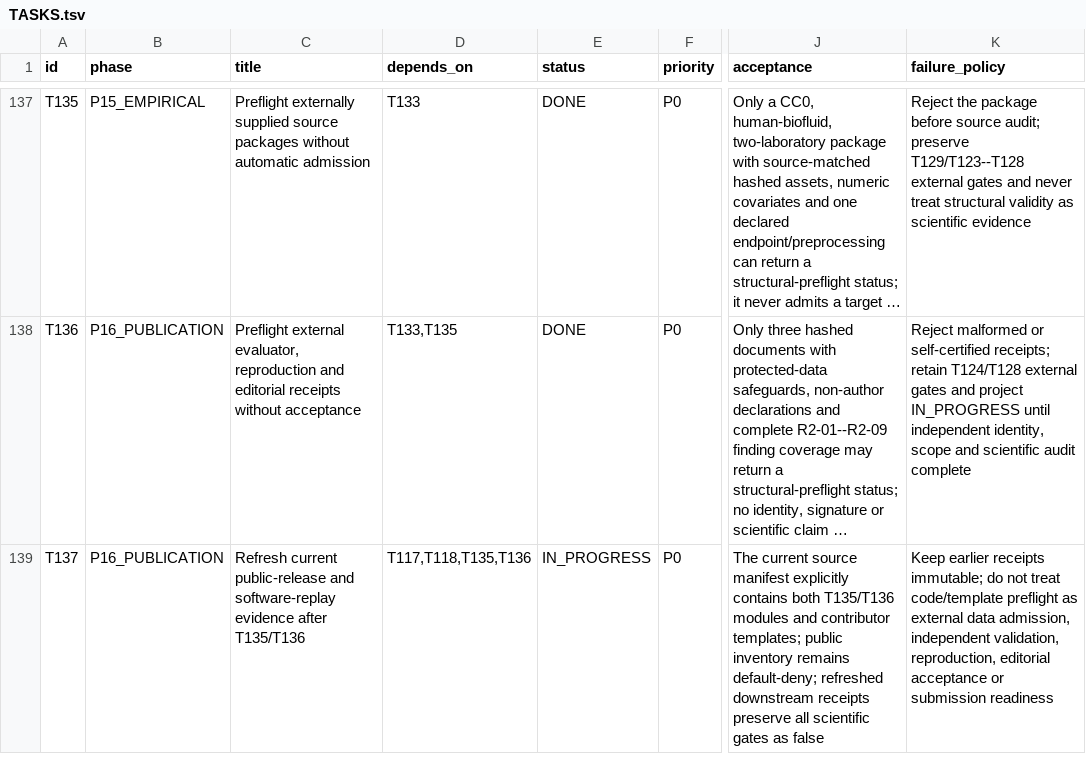
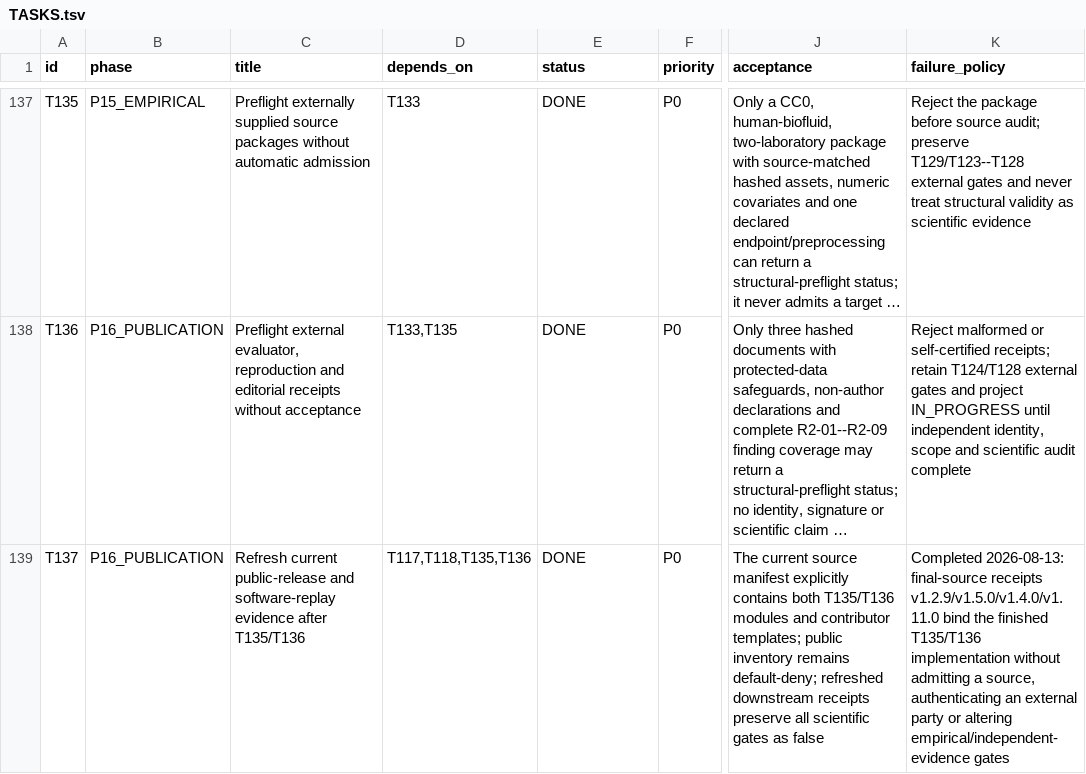
Before and after one commit to ahvsjags/BioInterfaceOS, a TSV file: TASKS.tsv, drawn as a sheet; only a part is shown, gaps mark what is left out; long unchanged cells end in …; the diff names each change by its address in the sheet, - before the commit and + after, or states it on an @@ line.

Commit message:
Finalize T137 release replay state

```diff
--- a/TASKS.tsv
+++ b/TASKS.tsv
-E139 (status): IN_PROGRESS
+E139 (status): DONE
-K139 (failure_policy): Keep earlier receipts immutable; do not treat code/template preflight as external data admission, independent validation, reproduction, editorial acceptance or submission readiness
+K139 (failure_policy): Completed 2026-08-13: final-source receipts v1.2.9/v1.5.0/v1.4.0/v1.11.0 bind the finished T135/T136 implementation without admitting a source, authenticating an external party or altering empirical/independent-evidence gates
```
Also changed, not shown: 8 other files.
